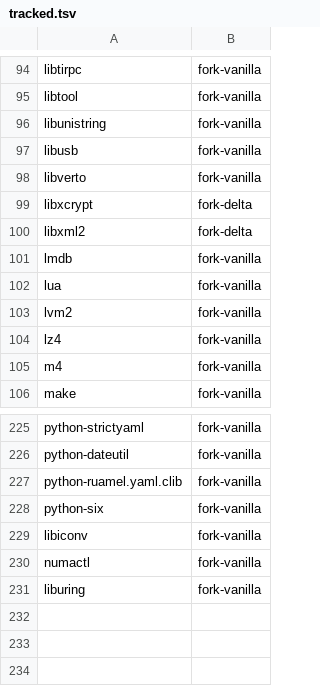
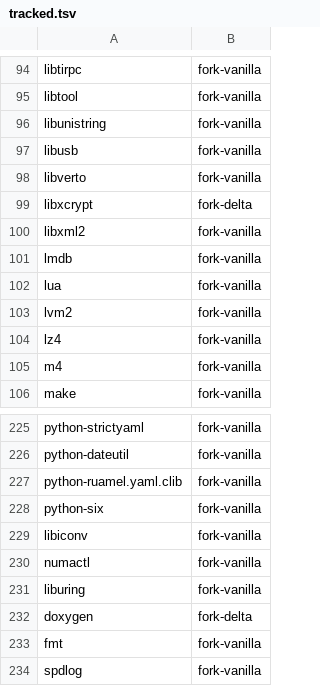
Before and after one commit to kashira-project/kashira-arch, a TSV file: tools/tracked.tsv, drawn as a sheet; only a part is shown, gaps mark what is left out.

Commit message:
doxygen delta: no qt6 wizard, no texlive docs split; fmt+spdlog imported; libxml2 back to vanilla (doxygen available)

```diff
--- a/tools/tracked.tsv
+++ b/tools/tracked.tsv
@@ -99,3 +99,3 @@ libverto	fork-vanilla
 libxcrypt	fork-delta
-libxml2	fork-delta
+libxml2	fork-vanilla
 lmdb	fork-vanilla
@@ -231 +231,4 @@ numactl	fork-vanilla
 liburing	fork-vanilla
+doxygen	fork-delta
+fmt	fork-vanilla
+spdlog	fork-vanilla
```
Also changed, not shown: 48 other files.
